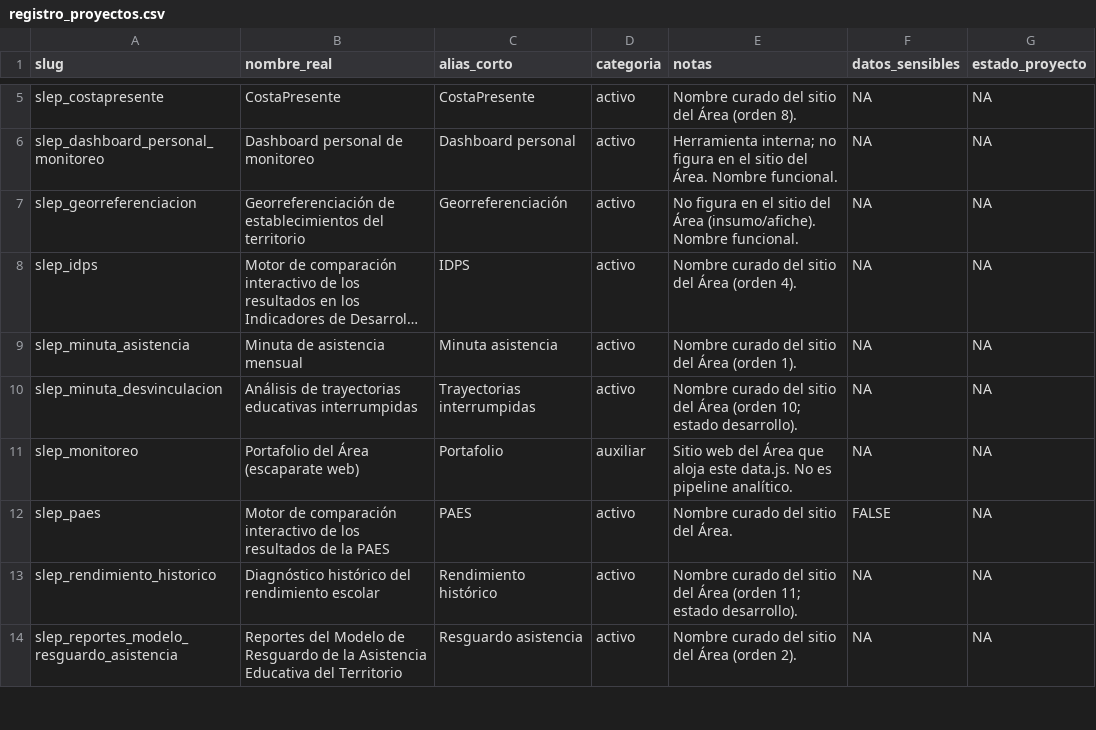
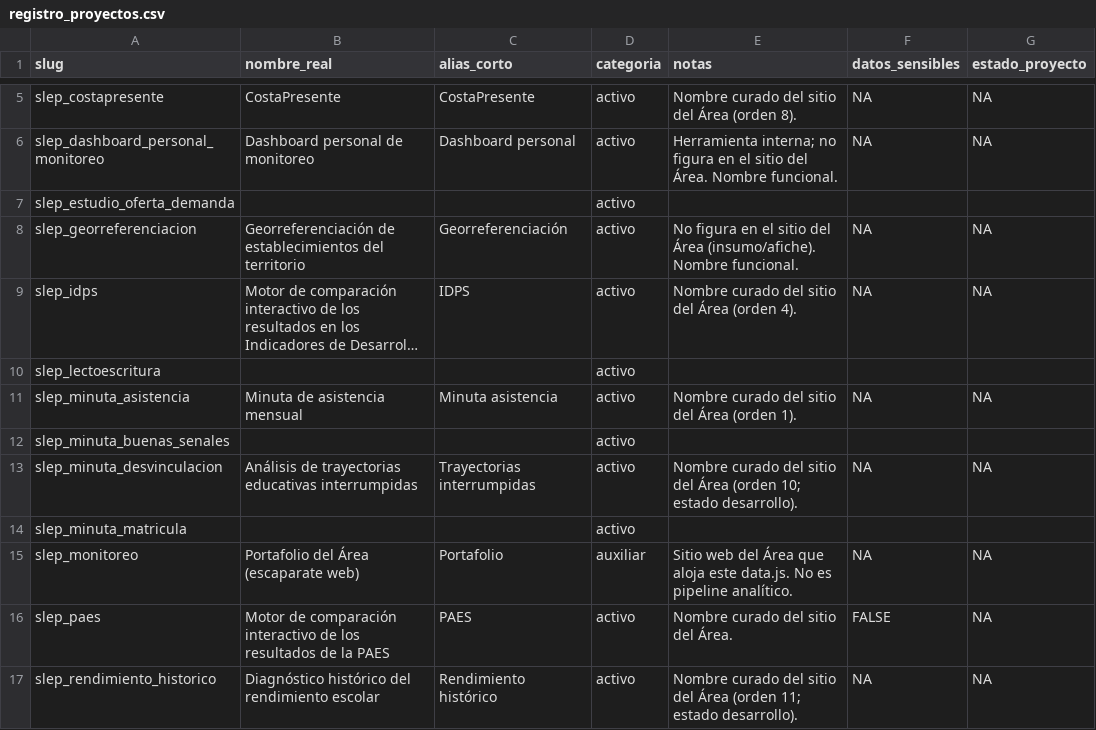
Before and after one commit to tomgc/slep_estado_area_monitoreo, a CSV file: 20_insumos/registro_proyectos.csv, drawn as a sheet; only a part is shown, gaps mark what is left out; the shorter side is filled out with more unchanged rows; long unchanged cells end in …; the diff names each change by its address in the sheet, - before the commit and + after, or states it on an @@ line.

```diff
--- a/20_insumos/registro_proyectos.csv
+++ b/20_insumos/registro_proyectos.csv
+row 7: slep_estudio_oferta_demanda |  |  | activo
+row 10: slep_lectoescritura |  |  | activo
+row 12: slep_minuta_buenas_senales |  |  | activo
+row 14: slep_minuta_matricula |  |  | activo
```
Also changed, not shown: 11 other files.
